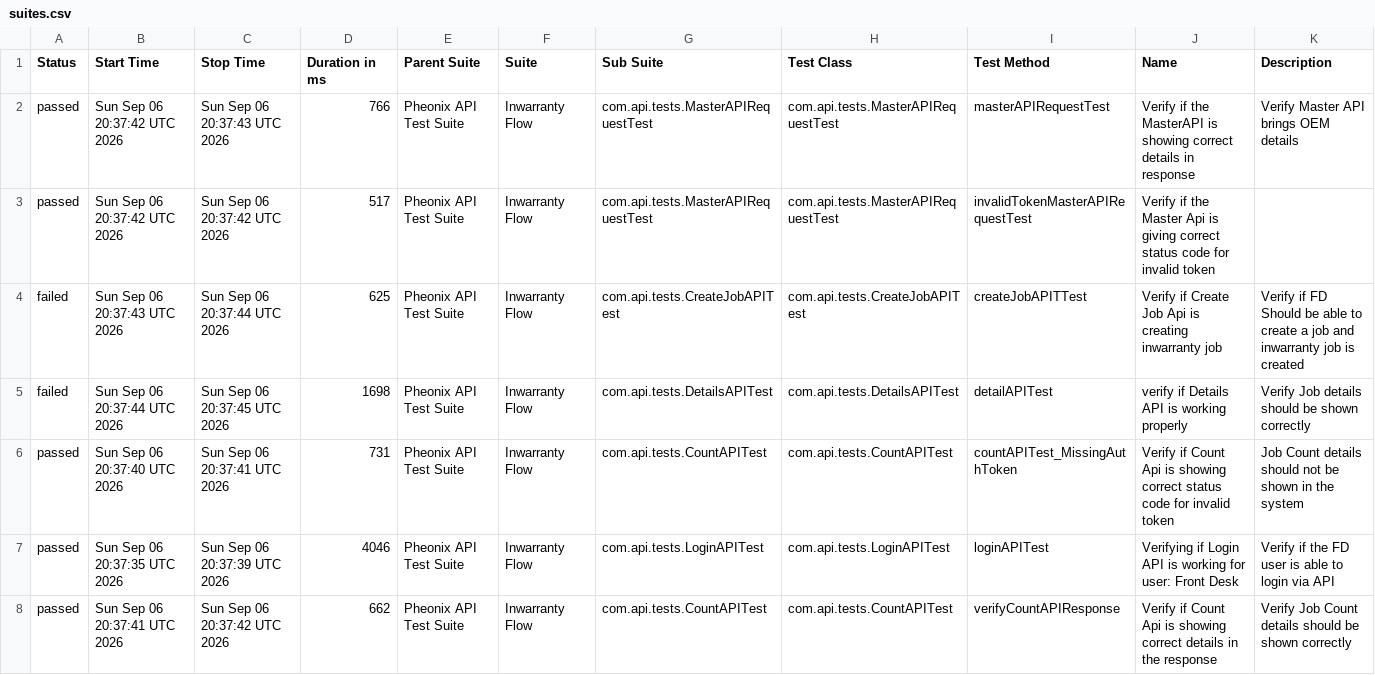
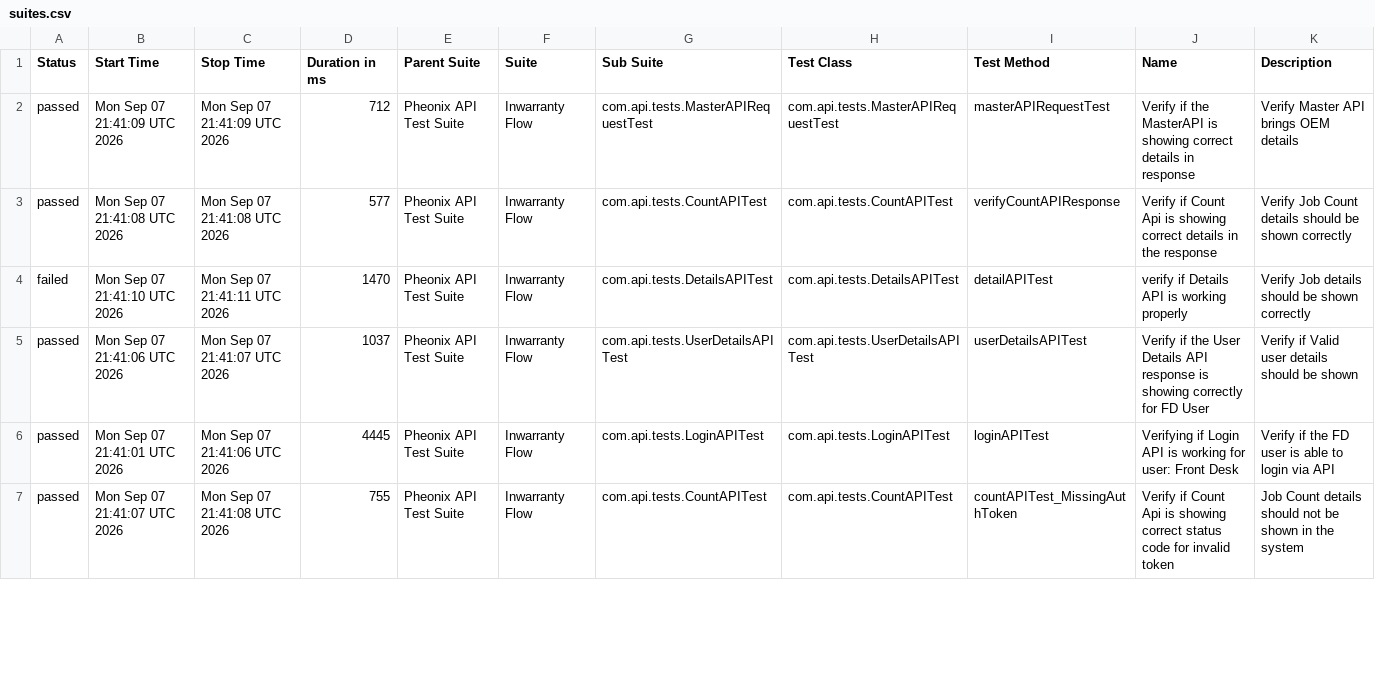
Before and after one commit to AnantKinlekar/PheonixTestAutomationFramework, a CSV file: data/suites.csv, drawn as a sheet; only a part is shown; the diff covers the shown part only.

```diff
--- a/data/suites.csv
+++ b/data/suites.csv
@@ -1,8 +1,7 @@
 "Status","Start Time","Stop Time","Duration in ms","Parent Suite","Suite","Sub Suite","Test Class","Test Method","Name","Description"
-"passed","Sun Sep 06 20:37:42 UTC 2026","Sun Sep 06 20:37:43 UTC 2026","766","Pheonix API Test Suite","Inwarranty Flow","com.api.tests.MasterAPIRequestTest","com.api.tests.MasterAPIRequestTest","masterAPIRequestTest","Verify if the MasterAPI is showing correct details in response","Verify Master API brings OEM details"
-"passed","Sun Sep 06 20:37:42 UTC 2026","Sun Sep 06 20:37:42 UTC 2026","517","Pheonix API Test Suite","Inwarranty Flow","com.api.tests.MasterAPIRequestTest","com.api.tests.MasterAPIRequestTest","invalidTokenMasterAPIRequestTest","Verify if the Master Api is giving correct status code for invalid token",""
-"failed","Sun Sep 06 20:37:43 UTC 2026","Sun Sep 06 20:37:44 UTC 2026","625","Pheonix API Test Suite","Inwarranty Flow","com.api.tests.CreateJobAPITest","com.api.tests.CreateJobAPITest","createJobAPITTest","Verify if Create Job Api is creating inwarranty job","Verify if FD Should be able to create a job and inwarranty job is created"
-"failed","Sun Sep 06 20:37:44 UTC 2026","Sun Sep 06 20:37:45 UTC 2026","1698","Pheonix API Test Suite","Inwarranty Flow","com.api.tests.DetailsAPITest","com.api.tests.DetailsAPITest","detailAPITest","verify if Details API is working properly","Verify Job details should be shown correctly"
-"passed","Sun Sep 06 20:37:40 UTC 2026","Sun Sep 06 20:37:41 UTC 2026","731","Pheonix API Test Suite","Inwarranty Flow","com.api.tests.CountAPITest","com.api.tests.CountAPITest","countAPITest_MissingAuthToken","Verify if Count Api is showing correct status code for invalid token","Job Count details should not be shown in the system"
-"passed","Sun Sep 06 20:37:35 UTC 2026","Sun Sep 06 20:37:39 UTC 2026","4046","Pheonix API Test Suite","Inwarranty Flow","com.api.tests.LoginAPITest","com.api.tests.LoginAPITest","loginAPITest","Verifying if Login API is working for user: Front Desk","Verify if the FD user is able to login via API"
-"passed","Sun Sep 06 20:37:41 UTC 2026","Sun Sep 06 20:37:42 UTC 2026","662","Pheonix API Test Suite","Inwarranty Flow","com.api.tests.CountAPITest","com.api.tests.CountAPITest","verifyCountAPIResponse","Verify if Count Api is showing correct details in the response","Verify Job Count details should be shown correctly"
+"passed","Mon Sep 07 21:41:09 UTC 2026","Mon Sep 07 21:41:09 UTC 2026","712","Pheonix API Test Suite","Inwarranty Flow","com.api.tests.MasterAPIRequestTest","com.api.tests.MasterAPIRequestTest","masterAPIRequestTest","Verify if the MasterAPI is showing correct details in response","Verify Master API brings OEM details"
+"passed","Mon Sep 07 21:41:08 UTC 2026","Mon Sep 07 21:41:08 UTC 2026","577","Pheonix API Test Suite","Inwarranty Flow","com.api.tests.CountAPITest","com.api.tests.CountAPITest","verifyCountAPIResponse","Verify if Count Api is showing correct details in the response","Verify Job Count details should be shown correctly"
+"failed","Mon Sep 07 21:41:10 UTC 2026","Mon Sep 07 21:41:11 UTC 2026","1470","Pheonix API Test Suite","Inwarranty Flow","com.api.tests.DetailsAPITest","com.api.tests.DetailsAPITest","detailAPITest","verify if Details API is working properly","Verify Job details should be shown correctly"
+"passed","Mon Sep 07 21:41:06 UTC 2026","Mon Sep 07 21:41:07 UTC 2026","1037","Pheonix API Test Suite","Inwarranty Flow","com.api.tests.UserDetailsAPITest","com.api.tests.UserDetailsAPITest","userDetailsAPITest","Verify if the User Details API response is showing correctly for FD User","Verify if Valid user details should be shown"
+"passed","Mon Sep 07 21:41:01 UTC 2026","Mon Sep 07 21:41:06 UTC 2026","4445","Pheonix API Test Suite","Inwarranty Flow","com.api.tests.LoginAPITest","com.api.tests.LoginAPITest","loginAPITest","Verifying if Login API is working for user: Front Desk","Verify if the FD user is able to login via API"
+"passed","Mon Sep 07 21:41:07 UTC 2026","Mon Sep 07 21:41:08 UTC 2026","755","Pheonix API Test Suite","Inwarranty Flow","com.api.tests.CountAPITest","com.api.tests.CountAPITest","countAPITest_MissingAuthToken","Verify if Count Api is showing correct status code for invalid token","Job Count details should not be shown in the system"
```
Also changed, not shown: 1 added row and 8 edited cells elsewhere in this file, data/behaviors.csv, 52 other files.
